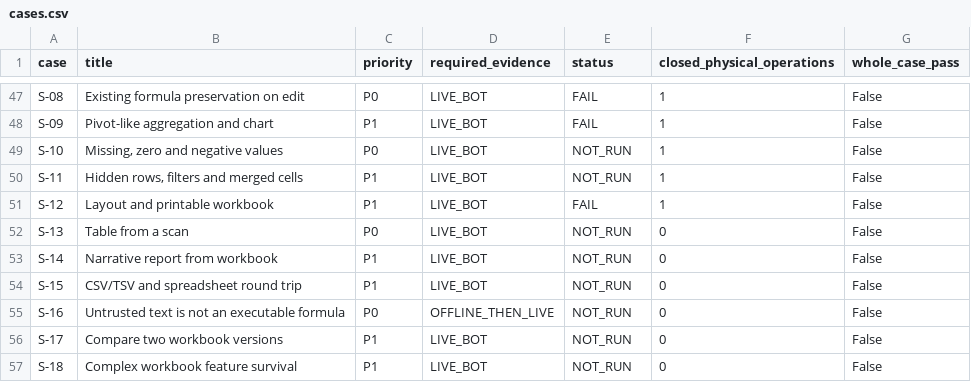
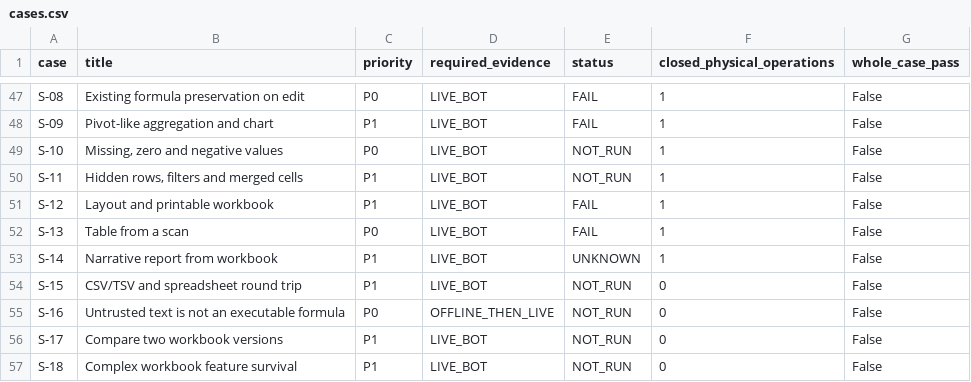
Before and after one commit to Dest1k/Friday, a CSV file: analysis/2026-11-02/installed151-b00-checkpoint/cases.csv, drawn as a sheet; only a part is shown, gaps mark what is left out.

```diff
--- a/analysis/2026-11-02/installed151-b00-checkpoint/cases.csv
+++ b/analysis/2026-11-02/installed151-b00-checkpoint/cases.csv
@@ -51,4 +51,4 @@ S-11,"Hidden rows, filters and merged cells",P1,LIVE_BOT,NOT_RUN,1,False
 S-12,Layout and printable workbook,P1,LIVE_BOT,FAIL,1,False
-S-13,Table from a scan,P0,LIVE_BOT,NOT_RUN,0,False
-S-14,Narrative report from workbook,P1,LIVE_BOT,NOT_RUN,0,False
+S-13,Table from a scan,P0,LIVE_BOT,FAIL,1,False
+S-14,Narrative report from workbook,P1,LIVE_BOT,UNKNOWN,1,False
 S-15,CSV/TSV and spreadsheet round trip,P1,LIVE_BOT,NOT_RUN,0,False
```
Also changed, not shown: analysis/2026-11-02/installed151-b00-checkpoint/closed-operations.csv, 3 other files.
